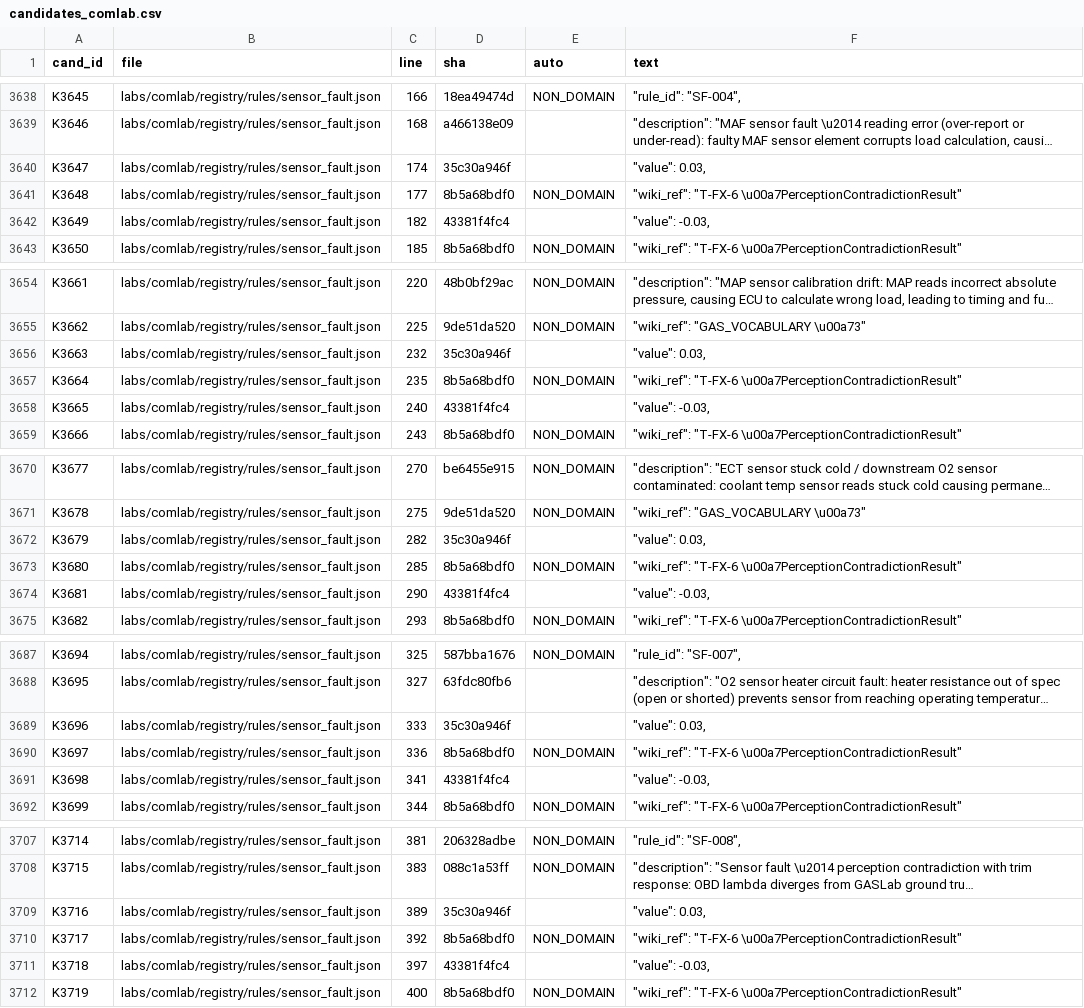
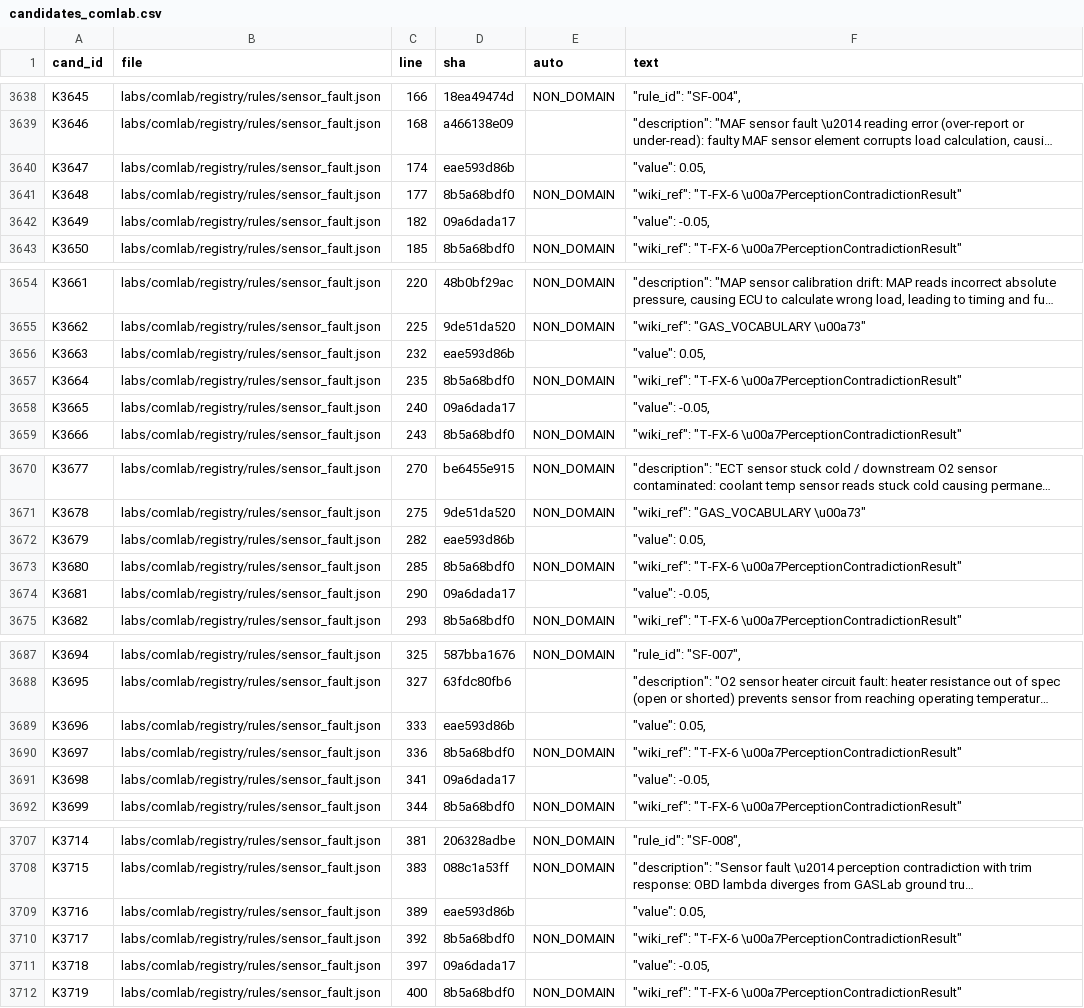
Before and after one commit to kricipepsi/exhaust-analyzer, a CSV file: apps/wired/audit_tasks/codeaudit/candidates_comlab.csv, drawn as a sheet; only a part is shown, gaps mark what is left out; long unchanged cells end in …; the diff covers the shown part only; the diff names each change by its address in the sheet, - before the commit and + after, or states it on an @@ line.

```diff
--- a/apps/wired/audit_tasks/codeaudit/candidates_comlab.csv
+++ b/apps/wired/audit_tasks/codeaudit/candidates_comlab.csv
-D3640 (sha): 35c30a946f
+D3640 (sha): eae593d86b
-F3640 (text): "value": 0.03,
+F3640 (text): "value": 0.05,
-D3642 (sha): 43381f4fc4
+D3642 (sha): 09a6dada17
-F3642 (text): "value": -0.03,
+F3642 (text): "value": -0.05,
-D3656 (sha): 35c30a946f
+D3656 (sha): eae593d86b
-F3656 (text): "value": 0.03,
+F3656 (text): "value": 0.05,
-D3658 (sha): 43381f4fc4
+D3658 (sha): 09a6dada17
-F3658 (text): "value": -0.03,
+F3658 (text): "value": -0.05,
-D3672 (sha): 35c30a946f
+D3672 (sha): eae593d86b
-F3672 (text): "value": 0.03,
+F3672 (text): "value": 0.05,
-D3674 (sha): 43381f4fc4
+D3674 (sha): 09a6dada17
-F3674 (text): "value": -0.03,
+F3674 (text): "value": -0.05,
-D3689 (sha): 35c30a946f
+D3689 (sha): eae593d86b
-F3689 (text): "value": 0.03,
+F3689 (text): "value": 0.05,
-D3691 (sha): 43381f4fc4
+D3691 (sha): 09a6dada17
-F3691 (text): "value": -0.03,
+F3691 (text): "value": -0.05,
-D3709 (sha): 35c30a946f
+D3709 (sha): eae593d86b
-F3709 (text): "value": 0.03,
+F3709 (text): "value": 0.05,
-D3711 (sha): 43381f4fc4
+D3711 (sha): 09a6dada17
-F3711 (text): "value": -0.03,
+F3711 (text): "value": -0.05,
```
Also changed, not shown: 4 edited cells elsewhere in this file, apps/wired/audit_tasks/codeaudit/claims_comlab.csv, 2 other files.
